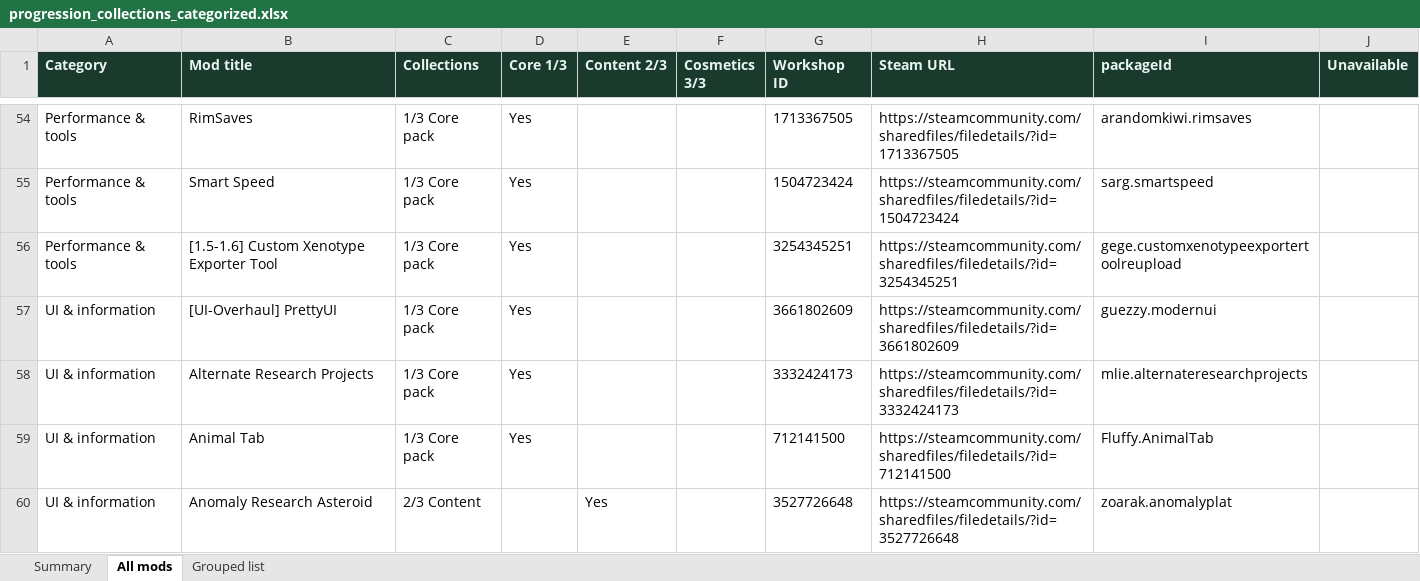
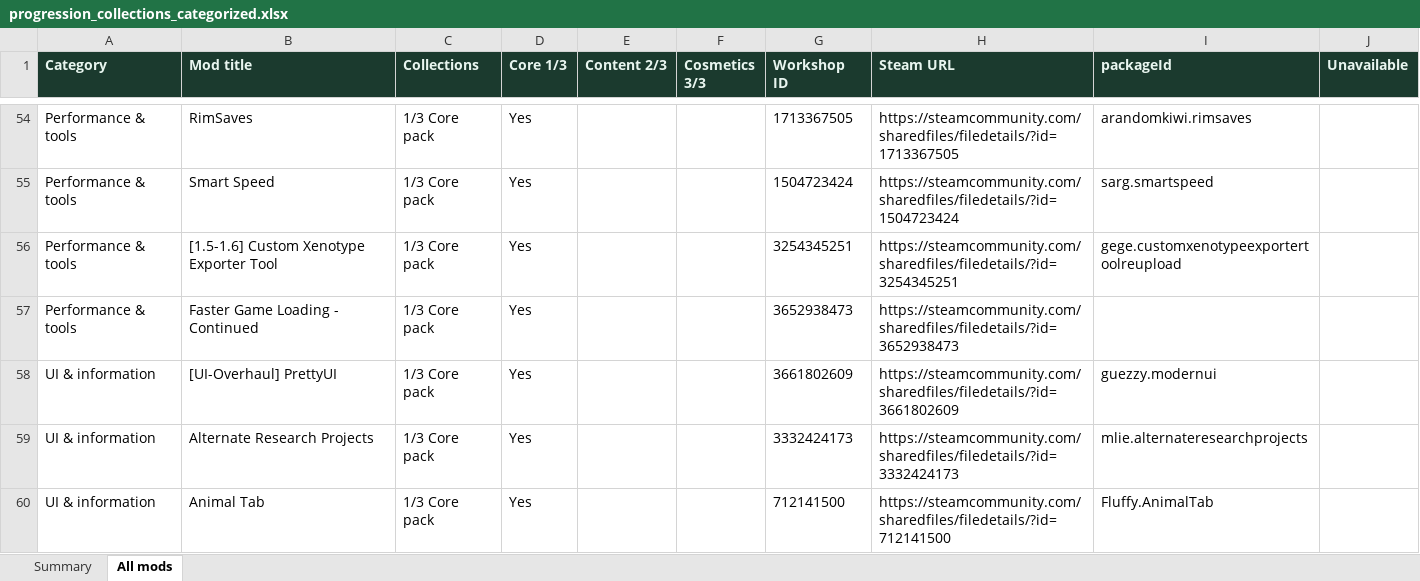
Before and after one commit to Cruesoe/rimworld-progression-catalog, an Excel workbook: backup/progression_collections_categorized.xlsx, sheet All mods, drawn as a sheet; only a part is shown, gaps mark what is left out; the shorter side is filled out with more unchanged rows; values as stored, in another font and other column widths than the file's, no borders; the diff covers the shown part only; the diff names each change by its address in the sheet, - before the commit and + after, or states it on an @@ line.

Commit message:
Weekly snapshot 2026-09-13: +9 mods, -5 (Steam API)

```diff
--- a/backup/progression_collections_categorized.xlsx (sheet All mods)
+++ b/backup/progression_collections_categorized.xlsx (sheet All mods)
-sheet tab: Grouped list
+row 57: Performance & tools | Faster Game Loading - Continued | 1/3 Core pack | Yes |  |  | 3652938473 | https://steamcommunity.com/sharedfiles/filedetails/?id=3652938473
```
Also changed, not shown: 8 added rows, 5 removed rows and 8 edited cells elsewhere in this sheet, sheet Summary, 4 other files.
